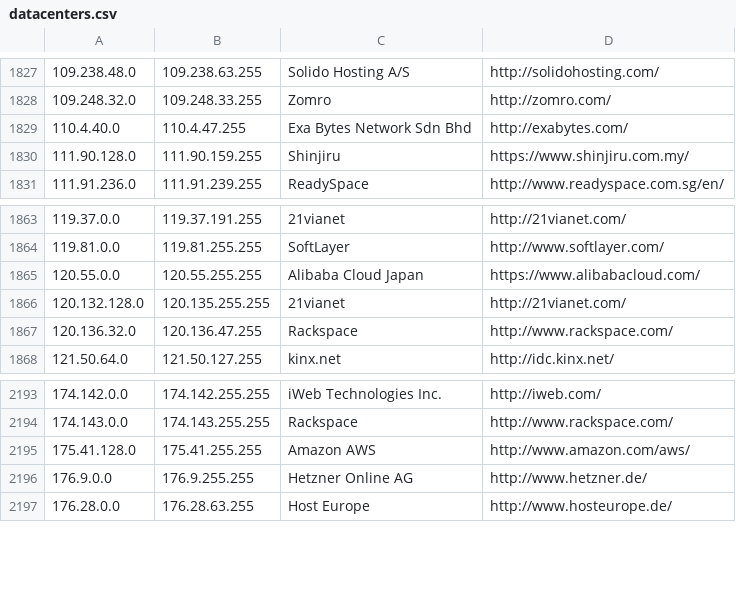
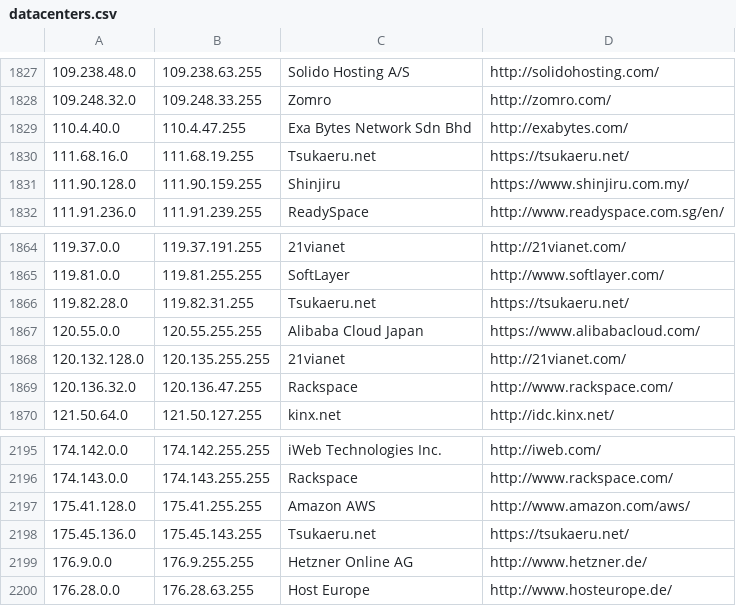
Before and after one commit to ekmixon/ipcat, a CSV file: datacenters.csv, drawn as a sheet; only a part is shown, gaps mark what is left out.

Commit message:
tsukaeru.net

```diff
--- a/datacenters.csv
+++ b/datacenters.csv
@@ -1829,2 +1829,3 @@
 110.4.40.0,110.4.47.255,Exa Bytes Network Sdn Bhd,http://exabytes.com/
+111.68.16.0,111.68.19.255,Tsukaeru.net,https://tsukaeru.net/
 111.90.128.0,111.90.159.255,Shinjiru,https://www.shinjiru.com.my/
@@ -1864,2 +1865,3 @@
 119.81.0.0,119.81.255.255,SoftLayer,http://www.softlayer.com/
+119.82.28.0,119.82.31.255,Tsukaeru.net,https://tsukaeru.net/
 120.55.0.0,120.55.255.255,Alibaba Cloud Japan,https://www.alibabacloud.com/
@@ -2195,2 +2197,3 @@
 175.41.128.0,175.41.255.255,Amazon AWS,http://www.amazon.com/aws/
+175.45.136.0,175.45.143.255,Tsukaeru.net,https://tsukaeru.net/
 176.9.0.0,176.9.255.255,Hetzner Online AG,http://www.hetzner.de/
```
